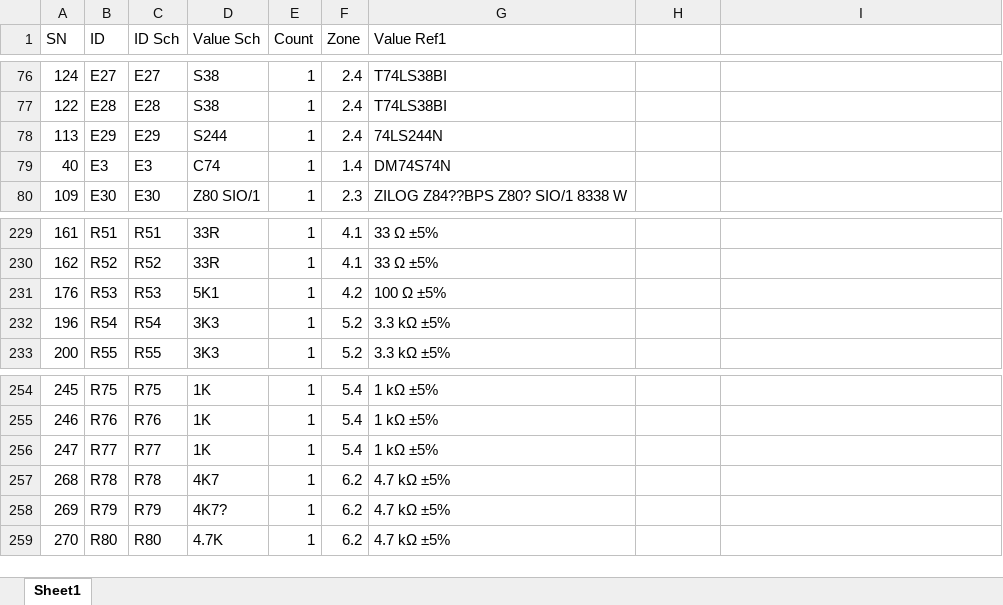
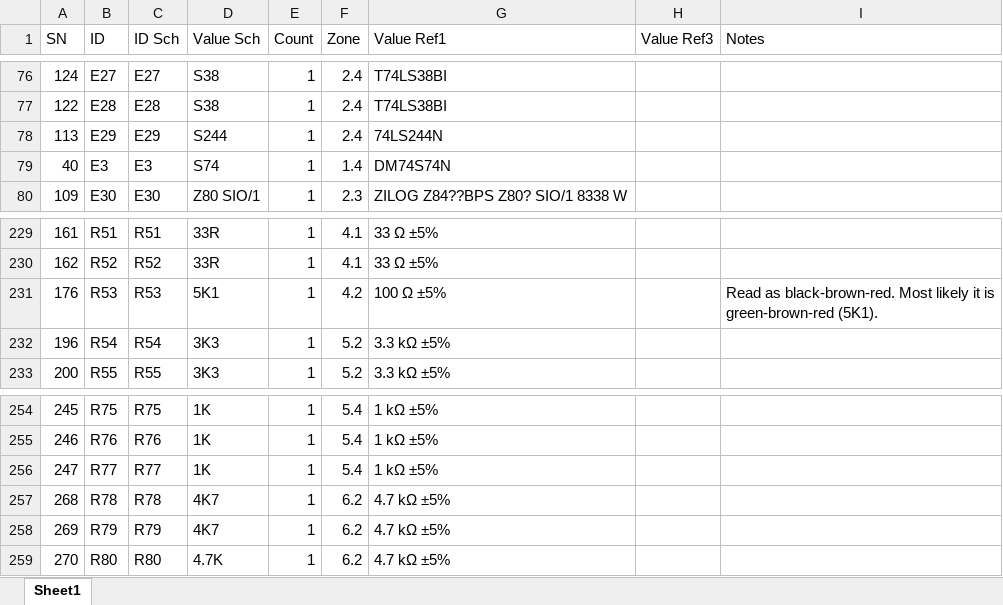
Before and after one commit to OddbitCoder/Partner40, an Excel workbook: sch/components.xlsx, sheet Sheet1, drawn as a sheet; only a part is shown, gaps mark what is left out; values as stored, in another font and other column widths than the file's, no borders; the diff covers the shown part only; the diff names each change by its address in the sheet, - before the commit and + after, or states it on an @@ line.

```diff
--- a/sch/components.xlsx (sheet Sheet1)
+++ b/sch/components.xlsx (sheet Sheet1)
-H1: (empty)
+H1: Value Ref3
-I1: (empty)
+I1: Notes
-D79 (Value Sch): C74
+D79 (Value Sch): S74
-I231 (Notes): (empty)
+I231 (Notes): Read as black-brown-red. Most likely it is green-brown-red (5K1).
-D258 (Value Sch): 4K7?
+D258 (Value Sch): 4K7
```
Also changed, not shown: 14 edited cells elsewhere in this sheet.
